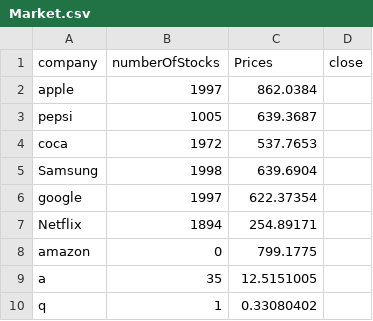
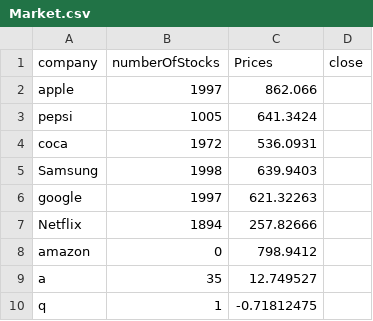
Before and after one commit to El-Mohtaram/EliteExchange, a CSV file: src/main/java/data/Market.csv, drawn as a sheet.

Commit message:
in user controller lines 343:344 lines 369:377 Table focused

```diff
--- a/src/main/java/data/Market.csv
+++ b/src/main/java/data/Market.csv
@@ -1,10 +1,10 @@
 company,numberOfStocks,Prices,close
-apple,1997,862.0384
-pepsi,1005,639.3687
-coca,1972,537.7653
-Samsung,1998,639.6904
-google,1997,622.37354
-Netflix,1894,254.89171
-amazon,0,799.1775
-a,35,12.5151005
-q,1,0.33080402
+apple,1997,862.066
+pepsi,1005,641.3424
+coca,1972,536.0931
+Samsung,1998,639.9403
+google,1997,621.32263
+Netflix,1894,257.82666
+amazon,0,798.9412
+a,35,12.749527
+q,1,-0.71812475
```
Also changed, not shown: 5 other files.
